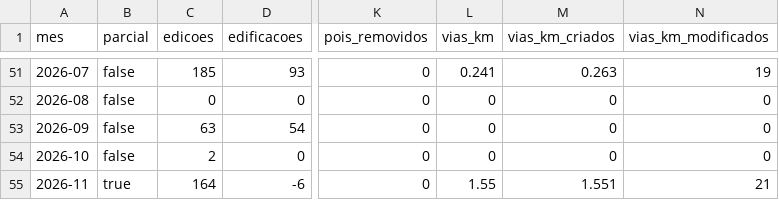
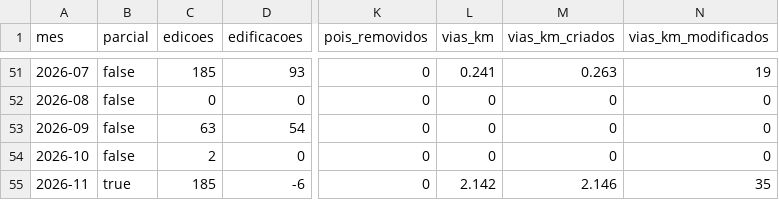
Before and after one commit to youthmappers-ufv/youthmappers-ufv.github.io, a CSV file: dados/painel/csv/osm-mensal.csv, drawn as a sheet; only a part is shown, gaps mark what is left out; the diff names each change by its address in the sheet, - before the commit and + after, or states it on an @@ line.

```diff
--- a/dados/painel/csv/osm-mensal.csv
+++ b/dados/painel/csv/osm-mensal.csv
-C55 (edicoes): 164
+C55 (edicoes): 185
-L55 (vias_km): 1.55
+L55 (vias_km): 2.142
-M55 (vias_km_criados): 1.551
+M55 (vias_km_criados): 2.146
-N55 (vias_km_modificados): 21
+N55 (vias_km_modificados): 35
```
Also changed, not shown: 14 other files.
